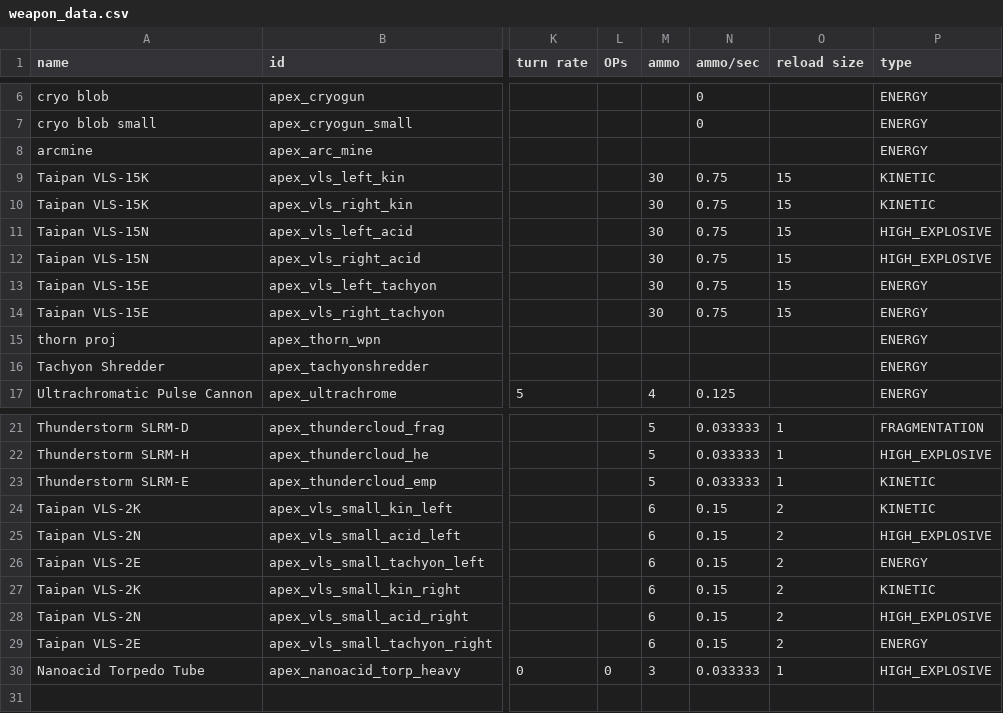
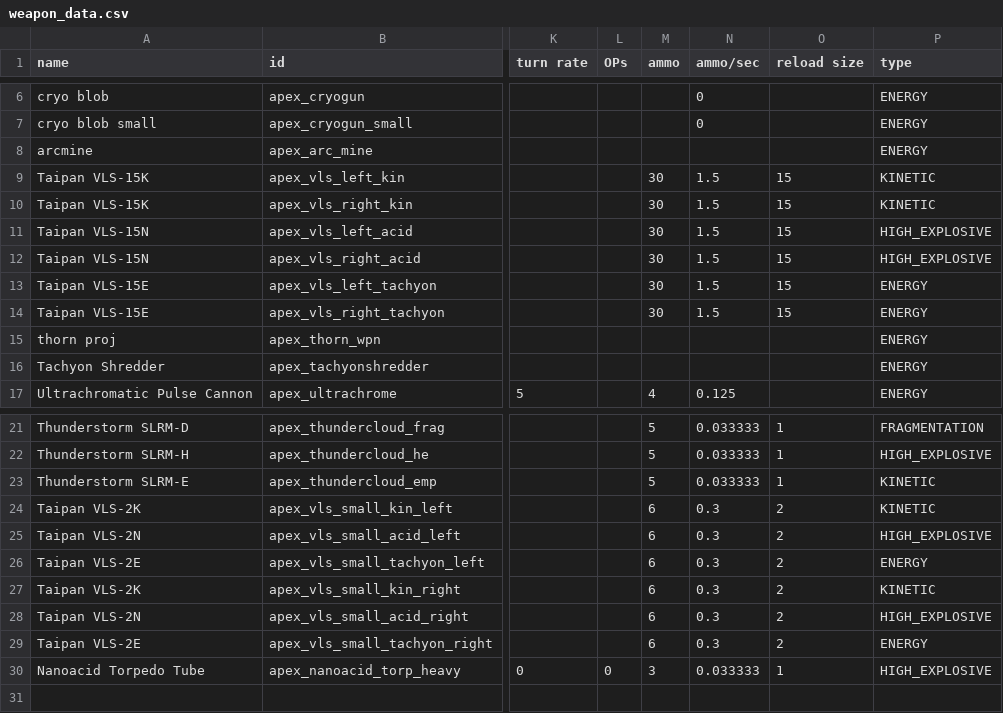
Before and after one commit to theDragn/ApexDesignCollective, a CSV file: data/weapons/weapon_data.csv, drawn as a sheet; only a part is shown, gaps mark what is left out; the diff names each change by its address in the sheet, - before the commit and + after, or states it on an @@ line.

Commit message:
weapon tweaks and release script

```diff
--- a/data/weapons/weapon_data.csv
+++ b/data/weapons/weapon_data.csv
-N9:N14 (ammo/sec): 0.75
+N9:N14 (ammo/sec): 1.5
-N24:N29 (ammo/sec): 0.15
+N24:N29 (ammo/sec): 0.3
```
Also changed, not shown: 1 other file.
